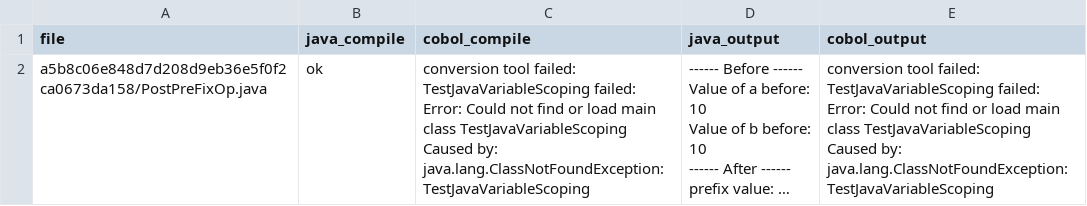
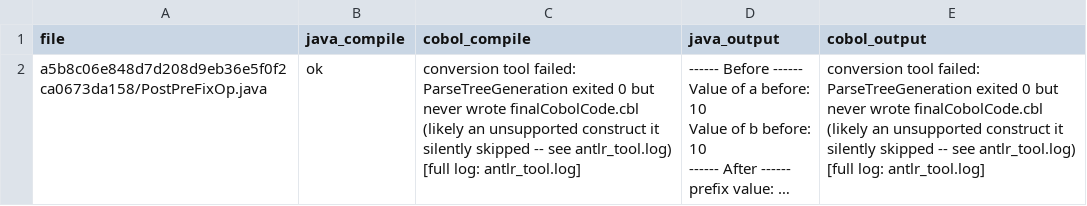
Before and after one commit to krishnabrahmajosyula/Java-to-COBOL, a CSV file: DataGen/comparison_log.csv, drawn as a sheet; long unchanged cells end in …; ↵ is a line break in a cell; the diff names each change by its address in the sheet, - before the commit and + after, or states it on an @@ line.

Commit message:
Added DataGen script

```diff
--- a/DataGen/comparison_log.csv
+++ b/DataGen/comparison_log.csv
-C2 (cobol_compile): …tool failed: TestJavaVariableScoping failed: ↵ Error: Could not find or load main class TestJavaVariableScoping ↵ Caused by: java.lang.ClassNotFoundException: TestJavaVariableScoping
+C2 (cobol_compile): …tool failed: ParseTreeGeneration exited 0 but never wrote finalCobolCode.cbl (likely an unsupported construct it silently skipped -- see antlr_tool.log) [full log: antlr_tool.log]
-E2 (cobol_output): …tool failed: TestJavaVariableScoping failed: ↵ Error: Could not find or load main class TestJavaVariableScoping ↵ Caused by: java.lang.ClassNotFoundException: TestJavaVariableScoping
+E2 (cobol_output): …tool failed: ParseTreeGeneration exited 0 but never wrote finalCobolCode.cbl (likely an unsupported construct it silently skipped -- see antlr_tool.log) [full log: antlr_tool.log]
```
Also changed, not shown: 12 other files.
